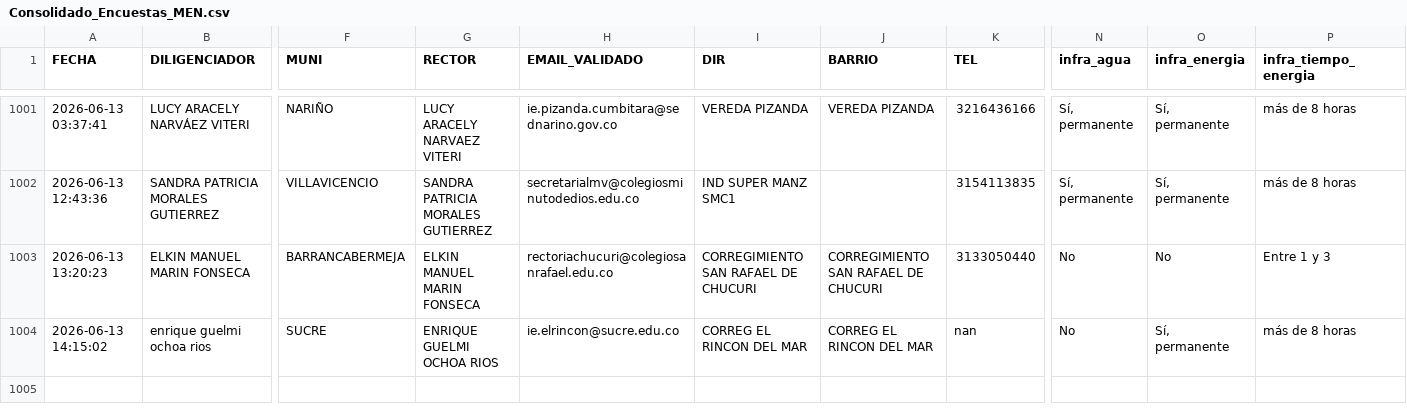
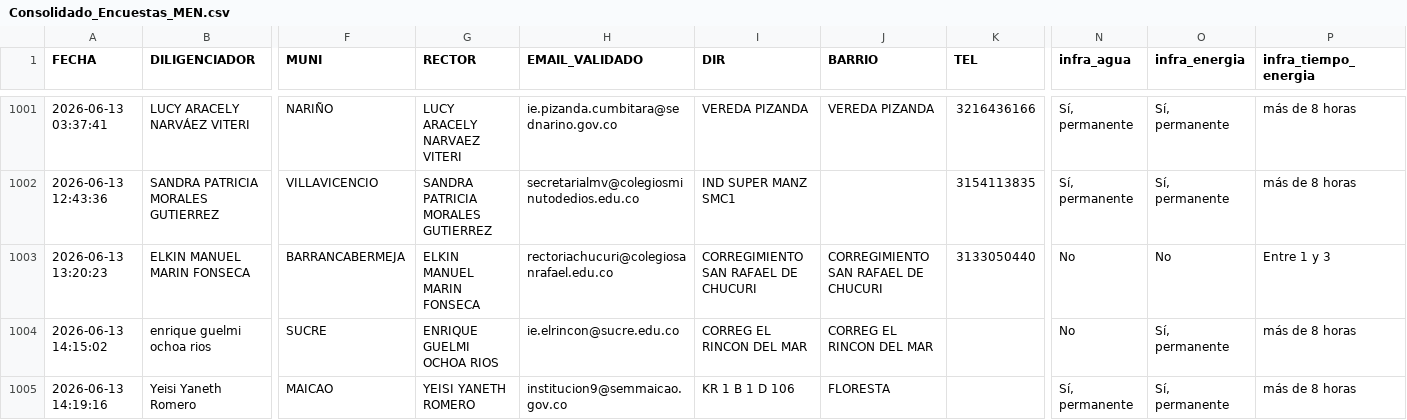
Before and after one commit to maoreyc-sketch/Encuesta_Calidad, a CSV file: Consolidado_Encuestas_MEN.csv, drawn as a sheet; only a part is shown, gaps mark what is left out; rows hold the shown columns only; the diff names each change by its address in the sheet, - before the commit and + after, or states it on an @@ line.

Commit message:
Encuesta registrada 2026-06-13 14:19

```diff
--- a/Consolidado_Encuestas_MEN.csv
+++ b/Consolidado_Encuestas_MEN.csv
-K1004 (TEL): nan
+K1004 (TEL): (empty)
+row 1005: 2026-06-13 14:19:16 | Yeisi Yaneth Romero | MAICAO | YEISI YANETH ROMERO | institucion9@semmaicao.gov.co | KR 1 B 1 D 106 | FLORESTA |  | Sí, permanente | Sí, permanente | más de 8 horas
```
